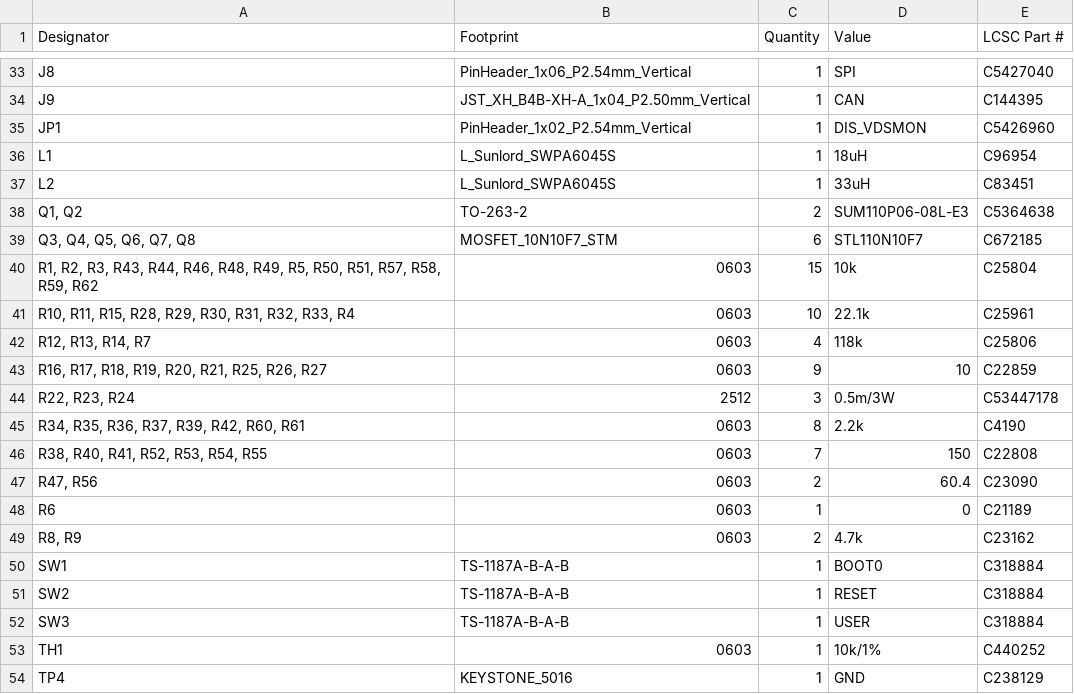
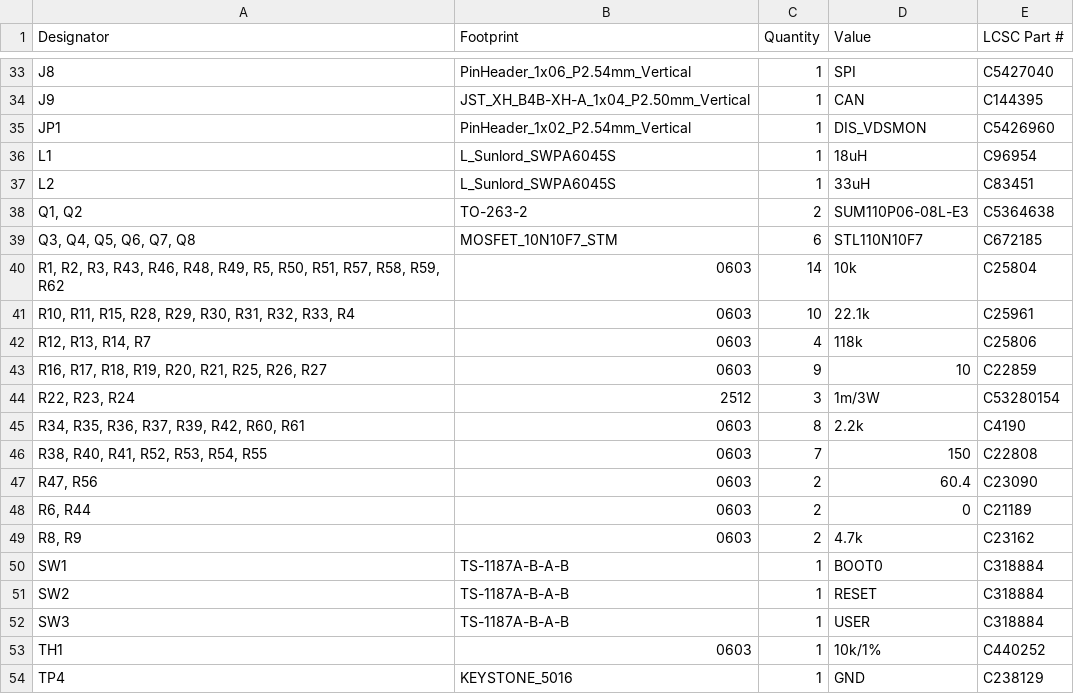
Before and after one commit to Electrium-Mobility/esc-w26, a CSV file: hw/project/production/bom.csv, drawn as a sheet; only a part is shown, gaps mark what is left out.

Commit message:
New BOM pasted into the production folder due to manual updates to R44, R22-24, but lowkey don't know why the kicad_pcb changed lol oh well

```diff
--- a/hw/project/production/bom.csv
+++ b/hw/project/production/bom.csv
@@ -39,3 +39,3 @@ L2,L_Sunlord_SWPA6045S,1,33uH,C83451
 "Q3, Q4, Q5, Q6, Q7, Q8",MOSFET_10N10F7_STM,6,STL110N10F7,C672185
-"R1, R2, R3, R43, R44, R46, R48, R49, R5, R50, R51, R57, R58, R59, R62",0603,15,10k,C25804
+"R1, R2, R3, R43, R46, R48, R49, R5, R50, R51, R57, R58, R59, R62",0603,14,10k,C25804
 "R10, R11, R15, R28, R29, R30, R31, R32, R33, R4",0603,10,22.1k,C25961
@@ -43,3 +43,3 @@ L2,L_Sunlord_SWPA6045S,1,33uH,C83451
 "R16, R17, R18, R19, R20, R21, R25, R26, R27",0603,9,10,C22859
-"R22, R23, R24",2512,3,0.5m/3W,C53447178
+"R22, R23, R24",2512,3,1m/3W,C53280154
 "R34, R35, R36, R37, R39, R42, R60, R61",0603,8,2.2k,C4190
@@ -47,3 +47,3 @@ L2,L_Sunlord_SWPA6045S,1,33uH,C83451
 "R47, R56",0603,2,60.4,C23090
-R6,0603,1,0,C21189
+"R6, R44",0603,2,0,C21189
 "R8, R9",0603,2,4.7k,C23162
```
Also changed, not shown: 1 other file.
